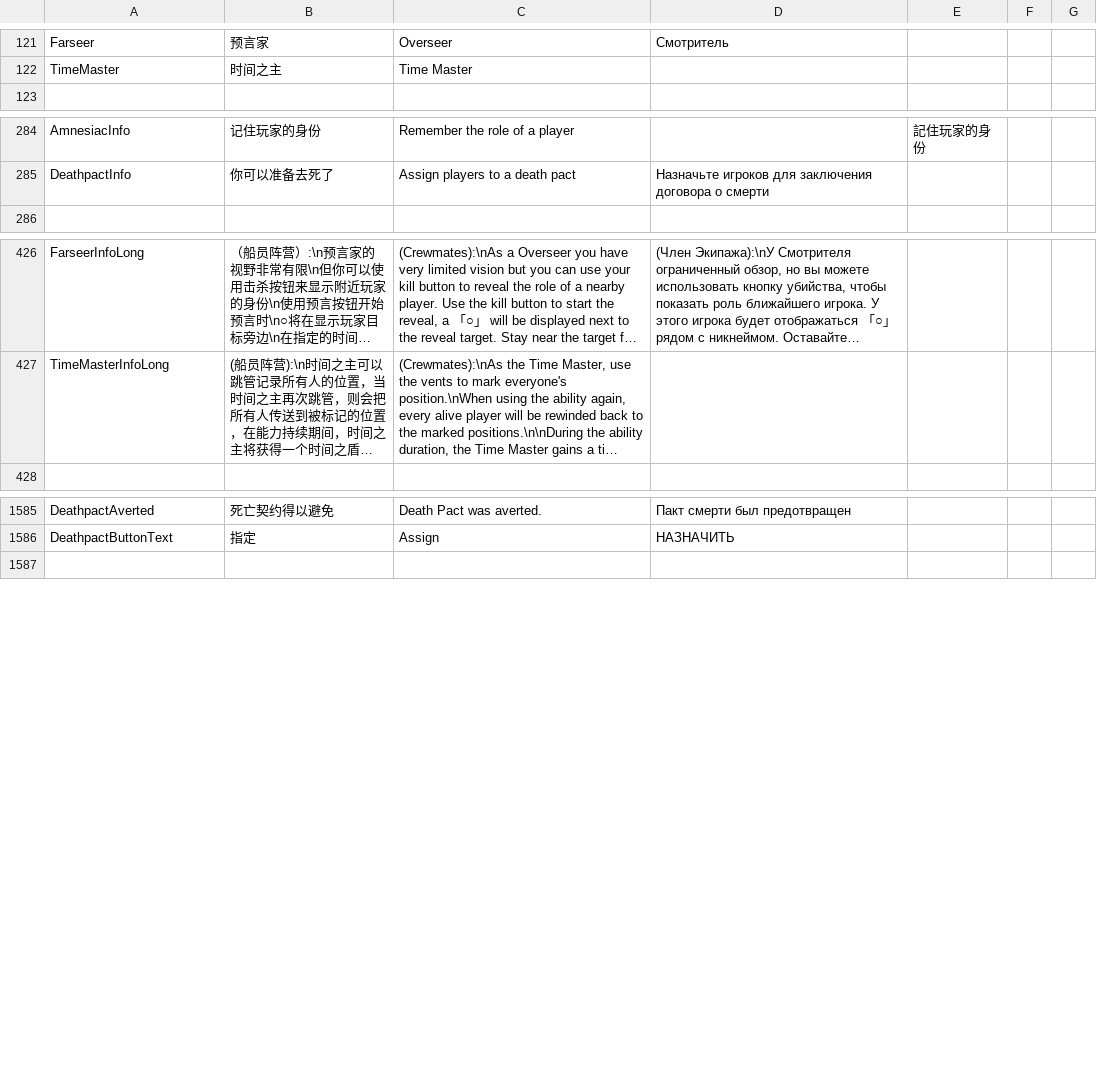
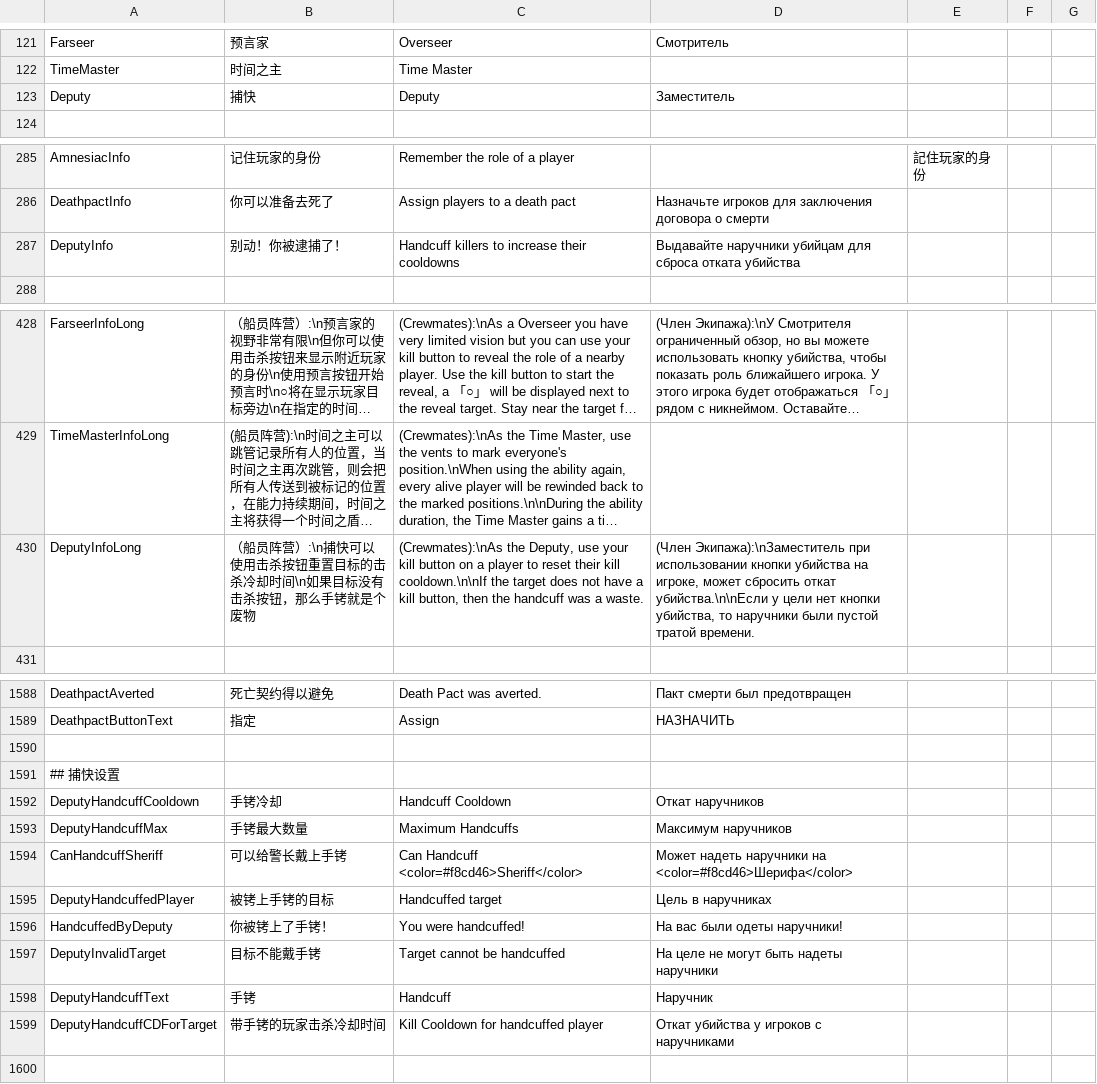
Before and after one commit to XiezibanWrite/NTOHER1, a CSV file: Resources/String.csv, drawn as a sheet; only a part is shown, gaps mark what is left out; long unchanged cells end in …; the diff names each change by its address in the sheet, - before the commit and + after, or states it on an @@ line.

```diff
--- a/Resources/String.csv
+++ b/Resources/String.csv
+row 123: Deputy | 捕快 | Deputy | Заместитель
+row 287: DeputyInfo | 别动！你被逮捕了！ | Handcuff killers to increase their cooldowns | Выдавайте наручники убийцам для сброса отката убийства
+row 430: DeputyInfoLong | （船员阵营）:\n捕快可以使用击杀按钮重置目标的击杀冷却时间\n如果目标没有击杀按钮，那么手铐就是个废物 | (Crewmates):\nAs the Deputy, use your kill button on a player to reset their kill cooldown.\n\nIf the target does not have a kill button, then the handcuff was a waste. | (Член Экипажа):\nЗаместитель при использовании кнопки убийства на игроке, может сбросить откат убийства.\n\nЕсли у цели нет кнопки убийства, то наручники были пустой тратой времени.
+row 1590: (empty)
+row 1591: ## 捕快设置
+row 1592: DeputyHandcuffCooldown | 手铐冷却 | Handcuff Cooldown | Откат наручников
+row 1593: DeputyHandcuffMax | 手铐最大数量 | Maximum Handcuffs | Максимум наручников
+row 1594: CanHandcuffSheriff | 可以给警长戴上手铐 | Can Handcuff <color=#f8cd46>Sheriff</color> | Может надеть наручники на <color=#f8cd46>Шерифа</color>
+row 1595: DeputyHandcuffedPlayer | 被铐上手铐的目标 | Handcuffed target | Цель в наручниках
+row 1596: HandcuffedByDeputy | 你被铐上了手铐！ | You were handcuffed! | На вас были одеты наручники!
+row 1597: DeputyInvalidTarget | 目标不能戴手铐 | Target cannot be handcuffed | На целе не могут быть надеты наручники
+row 1598: DeputyHandcuffText | 手铐 | Handcuff | Наручник
+row 1599: DeputyHandcuffCDForTarget | 带手铐的玩家击杀冷却时间 | Kill Cooldown for handcuffed player | Откат убийства у игроков с наручниками
```
Also changed, not shown: 12 other files.
